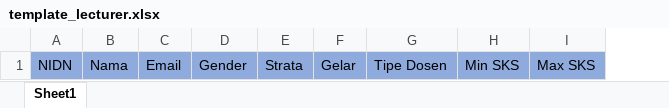
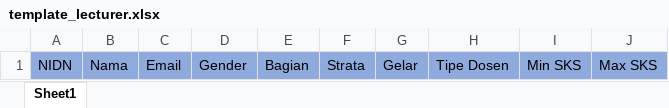
Before and after one commit to maggieelim/exam-web, an Excel workbook: public/templates/template_lecturer.xlsx, sheet Sheet1, drawn as a sheet; values as stored, in another font and other column widths than the file's, no borders; the diff names each change by its address in the sheet, - before the commit and + after, or states it on an @@ line.

```diff
--- a/public/templates/template_lecturer.xlsx (sheet Sheet1)
+++ b/public/templates/template_lecturer.xlsx (sheet Sheet1)
+column E, row 1: Bagian
```
Also changed, not shown: 58 other files.
